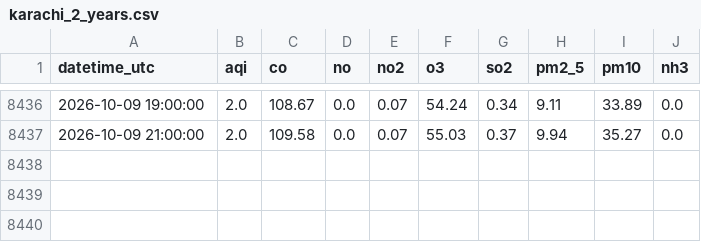
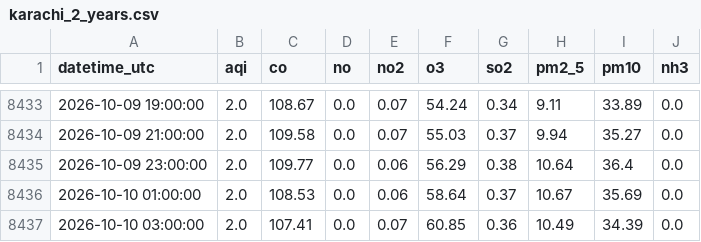
Before and after one commit to mehveenfasih3/10_pearls_internship, a CSV file: data/karachi_2_years.csv, drawn as a sheet; only a part is shown, gaps mark what is left out; the diff covers the shown part only.

```diff
--- a/data/karachi_2_years.csv
+++ b/data/karachi_2_years.csv
@@ -8437 +8434,4 @@ datetime_utc,aqi,co,no,no2,o3,so2,pm2_5,pm10,nh3
 2026-10-09 21:00:00,2.0,109.58,0.0,0.07,55.03,0.37,9.94,35.27,0.0
+2026-10-09 23:00:00,2.0,109.77,0.0,0.06,56.29,0.38,10.64,36.4,0.0
+2026-10-10 01:00:00,2.0,108.53,0.0,0.06,58.64,0.37,10.67,35.69,0.0
+2026-10-10 03:00:00,2.0,107.41,0.0,0.07,60.85,0.36,10.49,34.39,0.0
```
Also changed, not shown: 3 removed rows and 60 edited cells elsewhere in this file.
